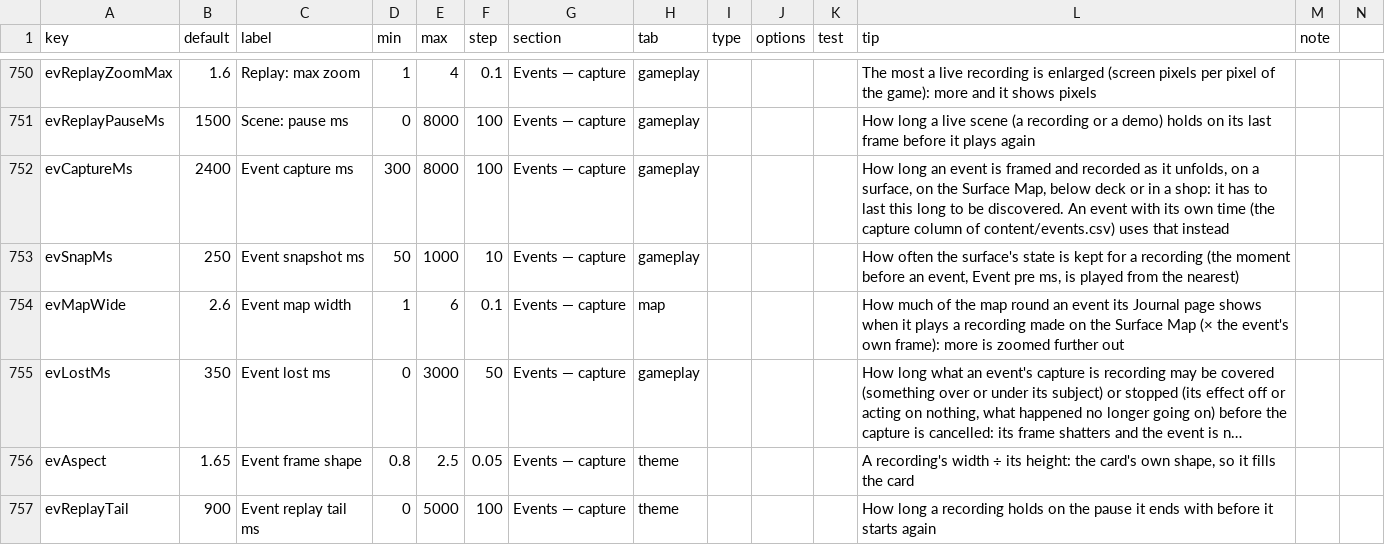
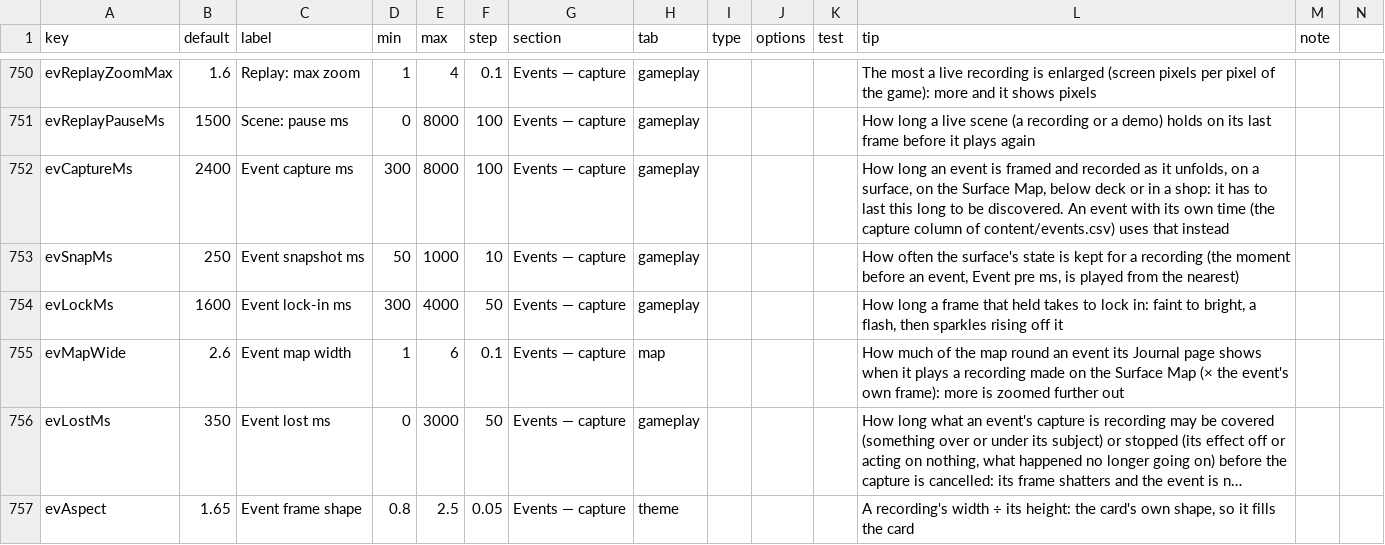
Before and after one commit to jamesmhoag/infinitelight, a CSV file: content/tuners.csv, drawn as a sheet; only a part is shown, gaps mark what is left out; the shorter side is filled out with more unchanged rows; long unchanged cells end in …; the diff names each change by its address in the sheet, - before the commit and + after, or states it on an @@ line.

```diff
--- a/content/tuners.csv
+++ b/content/tuners.csv
+row 754: evLockMs | 1600 | Event lock-in ms | 300 | 4000 | 50 | Events — capture | gameplay |  |  |  | How long a frame that held takes to lock in: faint to bright, a flash, then sparkles rising off it
```
Also changed, not shown: 4 other files.
